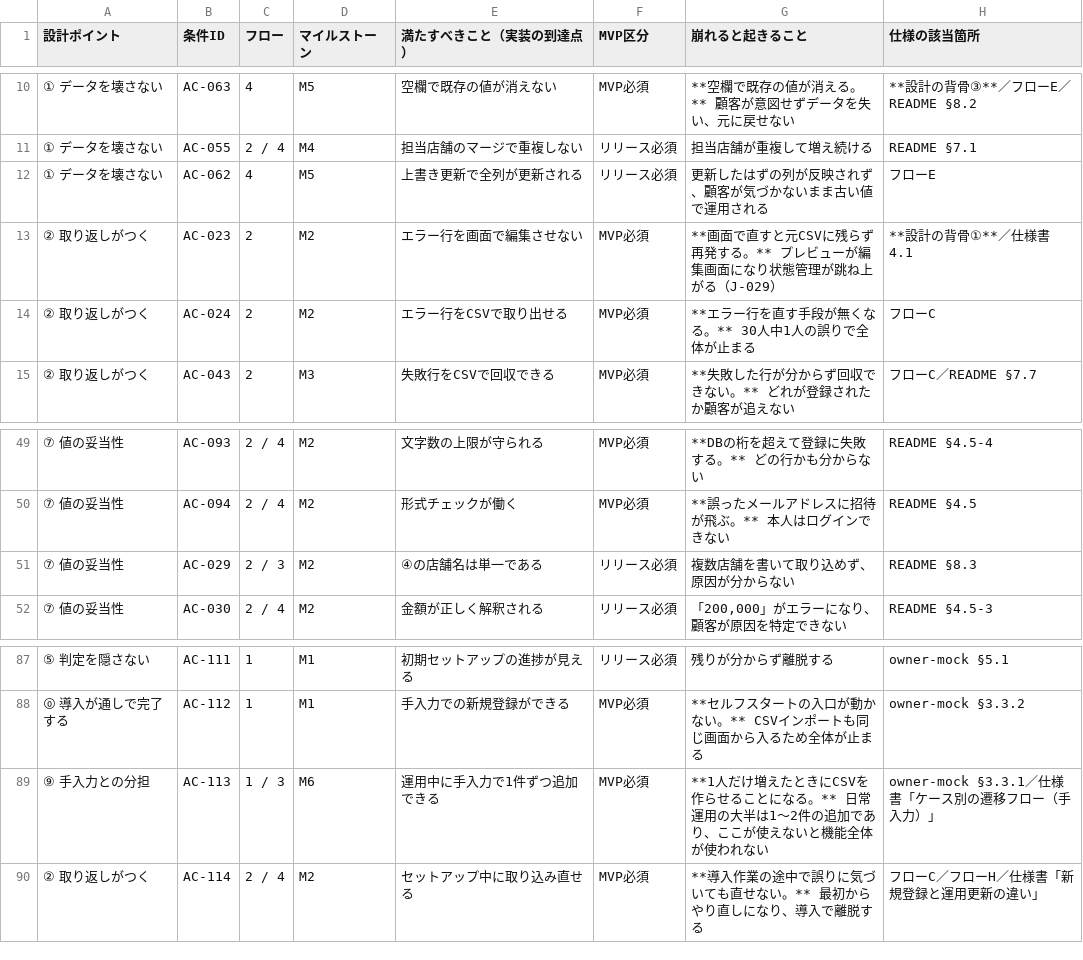
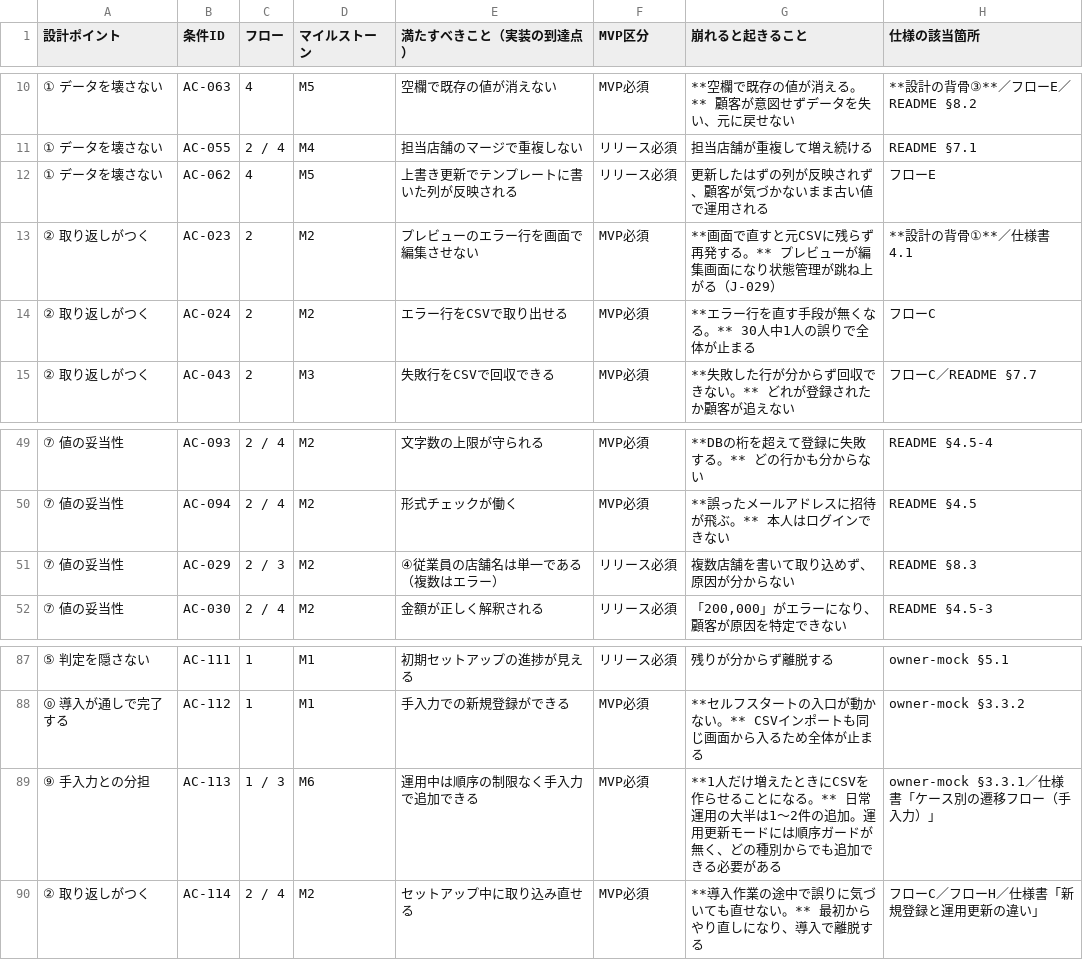
Before and after one commit to suguru789987/rakmy-timerecord-import-spec, a TSV file: 20260804_受け入れ条件_定義表.tsv, drawn as a sheet; only a part is shown, gaps mark what is left out.

```diff
--- a/20260804_受け入れ条件_定義表.tsv
+++ b/20260804_受け入れ条件_定義表.tsv
@@ -11,4 +11,4 @@
 ① データを壊さない	AC-055	2 / 4	M4	担当店舗のマージで重複しない	リリース必須	担当店舗が重複して増え続ける	README §7.1
-① データを壊さない	AC-062	4	M5	上書き更新で全列が更新される	リリース必須	更新したはずの列が反映されず、顧客が気づかないまま古い値で運用される	フローE
-② 取り返しがつく	AC-023	2	M2	エラー行を画面で編集させない	MVP必須	**画面で直すと元CSVに残らず再発する。** プレビューが編集画面になり状態管理が跳ね上がる（J-029）	**設計の背骨①**／仕様書 4.1
+① データを壊さない	AC-062	4	M5	上書き更新でテンプレートに書いた列が反映される	リリース必須	更新したはずの列が反映されず、顧客が気づかないまま古い値で運用される	フローE
+② 取り返しがつく	AC-023	2	M2	プレビューのエラー行を画面で編集させない	MVP必須	**画面で直すと元CSVに残らず再発する。** プレビューが編集画面になり状態管理が跳ね上がる（J-029）	**設計の背骨①**／仕様書 4.1
 ② 取り返しがつく	AC-024	2	M2	エラー行をCSVで取り出せる	MVP必須	**エラー行を直す手段が無くなる。** 30人中1人の誤りで全体が止まる	フローC
@@ -50,3 +50,3 @@
 ⑦ 値の妥当性	AC-094	2 / 4	M2	形式チェックが働く	MVP必須	**誤ったメールアドレスに招待が飛ぶ。** 本人はログインできない	README §4.5
-⑦ 値の妥当性	AC-029	2 / 3	M2	④の店舗名は単一である	リリース必須	複数店舗を書いて取り込めず、原因が分からない	README §8.3
+⑦ 値の妥当性	AC-029	2 / 3	M2	④従業員の店舗名は単一である（複数はエラー）	リリース必須	複数店舗を書いて取り込めず、原因が分からない	README §8.3
 ⑦ 値の妥当性	AC-030	2 / 4	M2	金額が正しく解釈される	リリース必須	「200,000」がエラーになり、顧客が原因を特定できない	README §4.5-3
@@ -88,3 +88,3 @@
 ⓪ 導入が通しで完了する	AC-112	1	M1	手入力での新規登録ができる	MVP必須	**セルフスタートの入口が動かない。** CSVインポートも同じ画面から入るため全体が止まる	owner-mock §3.3.2
-⑨ 手入力との分担	AC-113	1 / 3	M6	運用中に手入力で1件ずつ追加できる	MVP必須	**1人だけ増えたときにCSVを作らせることになる。** 日常運用の大半は1〜2件の追加であり、ここが使えないと機能全体が使われない	owner-mock §3.3.1／仕様書「ケース別の遷移フロー（手入力）」
+⑨ 手入力との分担	AC-113	1 / 3	M6	運用中は順序の制限なく手入力で追加できる	MVP必須	**1人だけ増えたときにCSVを作らせることになる。** 日常運用の大半は1〜2件の追加。運用更新モードには順序ガードが無く、どの種別からでも追加できる必要がある	owner-mock §3.3.1／仕様書「ケース別の遷移フロー（手入力）」
 ② 取り返しがつく	AC-114	2 / 4	M2	セットアップ中に取り込み直せる	MVP必須	**導入作業の途中で誤りに気づいても直せない。** 最初からやり直しになり、導入で離脱する	フローC／フローH／仕様書「新規登録と運用更新の違い」
```
Also changed, not shown: 20260804_受け入れ条件_確認表.tsv, 10 other files.
